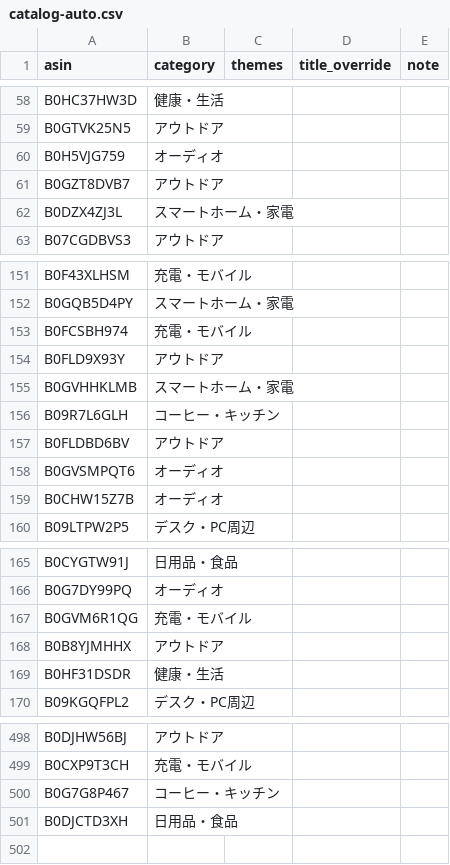
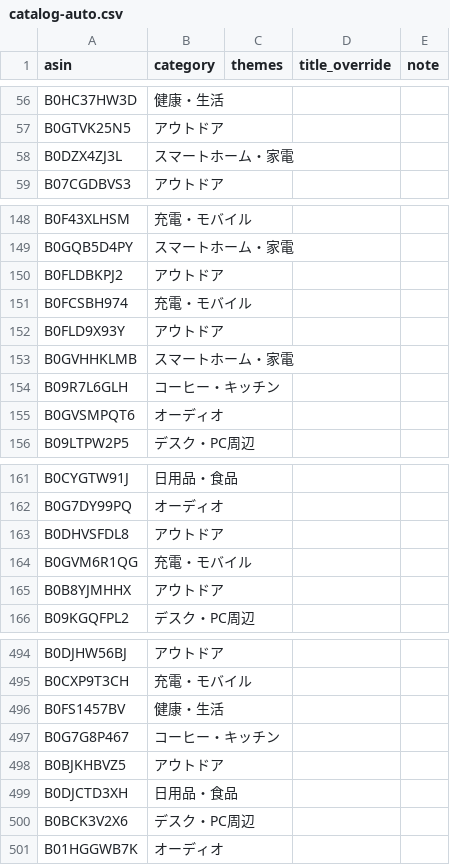
Before and after one commit to yokoichi/amazonsalematome, a CSV file: data/catalog-auto.csv, drawn as a sheet; only a part is shown, gaps mark what is left out; removed rows and columns are numbered as before the commit, all else as after; the diff covers the shown part only; the diff names each change by its address in the sheet, - before the commit and + after, or states it on an @@ line.

```diff
--- a/data/catalog-auto.csv
+++ b/data/catalog-auto.csv
-row 60: B0H5VJG759 | オーディオ
-row 61: B0GZT8DVB7 | アウトドア
+row 150: B0FLDBKPJ2 | アウトドア
-row 157: B0FLDBD6BV | アウトドア
-row 159: B0CHW15Z7B | オーディオ
+row 163: B0DHVSFDL8 | アウトドア
-row 169: B0HF31DSDR | 健康・生活
+row 496: B0FS1457BV | 健康・生活
+row 498: B0BJKHBVZ5 | アウトドア
+row 500: B0BCK3V2X6 | デスク・PC周辺
+row 501: B01HGGWB7K | オーディオ
```
Also changed, not shown: 13 added rows, 14 removed rows, 3 moved rows and 2 edited cells elsewhere in this file, 1 other file.
